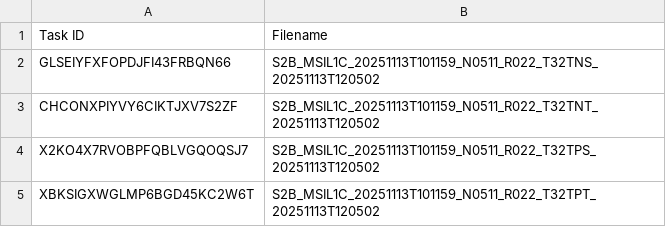
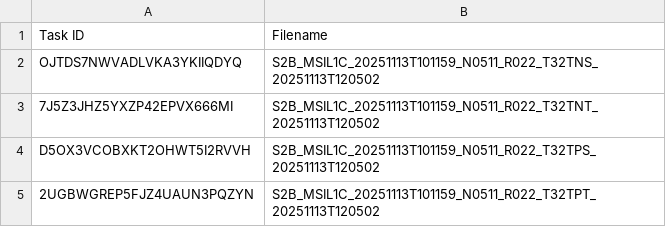
Before and after one commit to swisstopo/topo-satromo-v2, a CSV file: processing/running_tasks.csv, drawn as a sheet.

Commit message:
Processing files done

```diff
--- a/processing/running_tasks.csv
+++ b/processing/running_tasks.csv
@@ -1,5 +1,5 @@
 Task ID,Filename
-GLSEIYFXFOPDJFI43FRBQN66,S2B_MSIL1C_20251113T101159_N0511_R022_T32TNS_20251113T120502
-CHCONXPIYVY6CIKTJXV7S2ZF,S2B_MSIL1C_20251113T101159_N0511_R022_T32TNT_20251113T120502
-X2KO4X7RVOBPFQBLVGQOQSJ7,S2B_MSIL1C_20251113T101159_N0511_R022_T32TPS_20251113T120502
-XBKSIGXWGLMP6BGD45KC2W6T,S2B_MSIL1C_20251113T101159_N0511_R022_T32TPT_20251113T120502
+OJTDS7NWVADLVKA3YKIIQDYQ,S2B_MSIL1C_20251113T101159_N0511_R022_T32TNS_20251113T120502
+7J5Z3JHZ5YXZP42EPVX666MI,S2B_MSIL1C_20251113T101159_N0511_R022_T32TNT_20251113T120502
+D5OX3VCOBXKT2OHWT5I2RVVH,S2B_MSIL1C_20251113T101159_N0511_R022_T32TPS_20251113T120502
+2UGBWGREP5FJZ4UAUN3PQZYN,S2B_MSIL1C_20251113T101159_N0511_R022_T32TPT_20251113T120502
```
Also changed, not shown: 4 other files.
